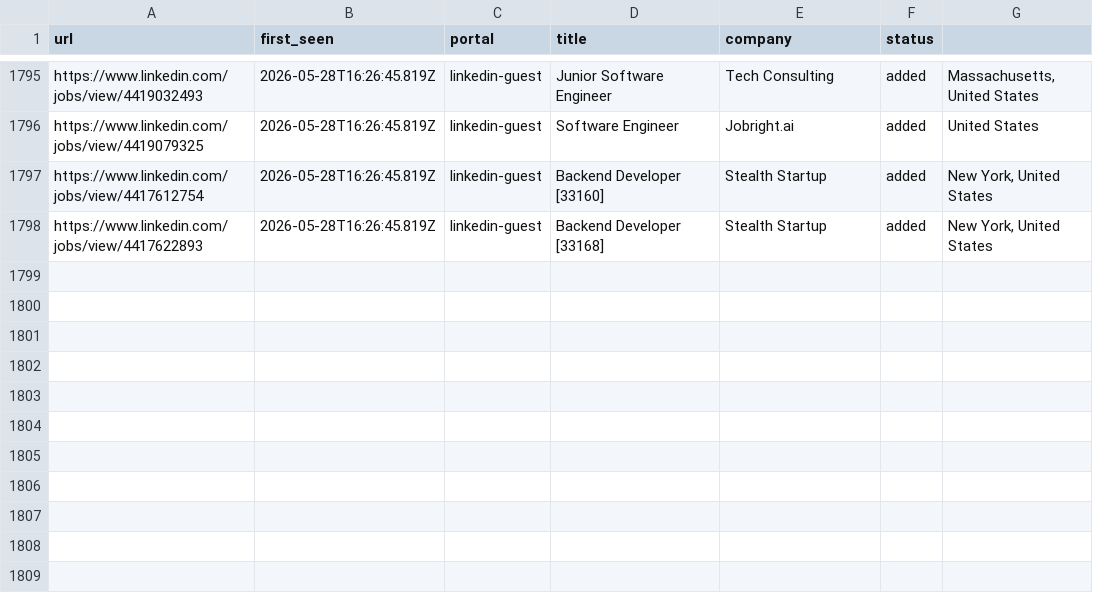
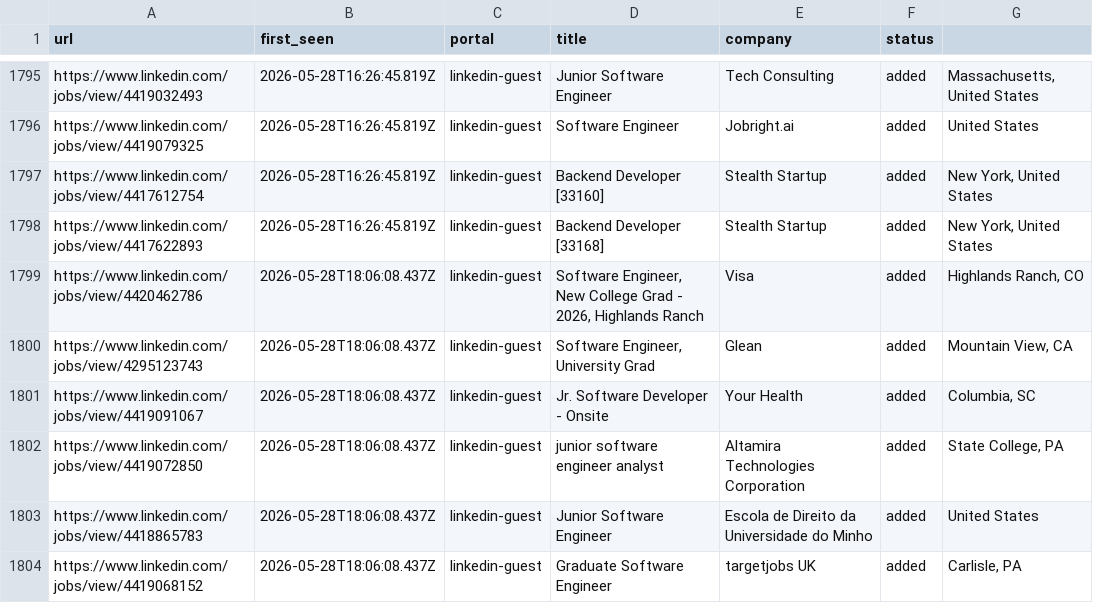
Before and after one commit to Kapo1123/career-ops, a TSV file: data/scan-history.tsv, drawn as a sheet; only a part is shown, gaps mark what is left out.

```diff
--- a/data/scan-history.tsv
+++ b/data/scan-history.tsv
@@ -1798 +1798,7 @@ https://www.linkedin.com/jobs/view/4417612754	2026-05-28T16:26:45.819Z	linkedin-
 https://www.linkedin.com/jobs/view/4417622893	2026-05-28T16:26:45.819Z	linkedin-guest	Backend Developer [33168]	Stealth Startup	added	New York, United States
+https://www.linkedin.com/jobs/view/4420462786	2026-05-28T18:06:08.437Z	linkedin-guest	Software Engineer, New College Grad - 2026, Highlands Ranch	Visa	added	Highlands Ranch, CO
+https://www.linkedin.com/jobs/view/4295123743	2026-05-28T18:06:08.437Z	linkedin-guest	Software Engineer, University Grad	Glean	added	Mountain View, CA
+https://www.linkedin.com/jobs/view/4419091067	2026-05-28T18:06:08.437Z	linkedin-guest	Jr. Software Developer - Onsite	Your Health	added	Columbia, SC
+https://www.linkedin.com/jobs/view/4419072850	2026-05-28T18:06:08.437Z	linkedin-guest	junior software engineer analyst	Altamira Technologies Corporation	added	State College, PA
+https://www.linkedin.com/jobs/view/4418865783	2026-05-28T18:06:08.437Z	linkedin-guest	Junior Software Engineer	Escola de Direito da Universidade do Minho	added	United States
+https://www.linkedin.com/jobs/view/4419068152	2026-05-28T18:06:08.437Z	linkedin-guest	Graduate Software Engineer	targetjobs UK	added	Carlisle, PA
```
Also changed, not shown: 1 other file.
